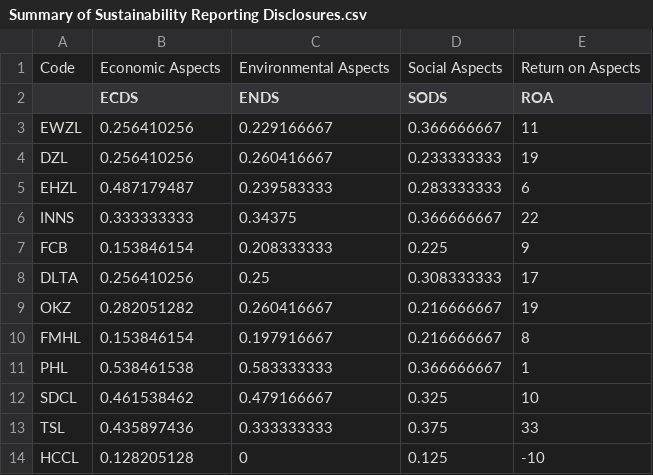
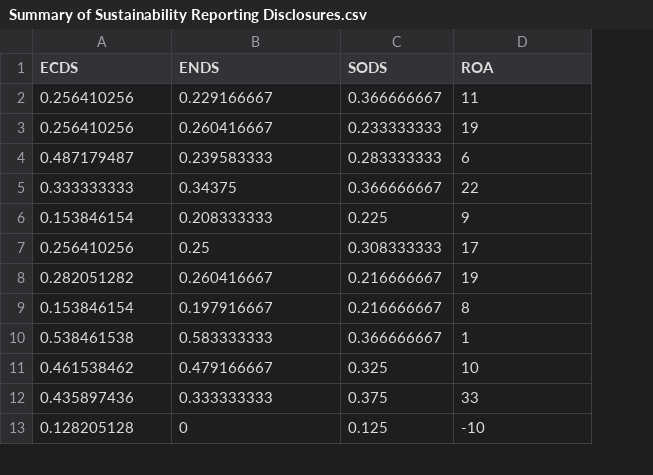
Before and after one commit to LaskerB/Skrr-skrr, a CSV file: Summary of Sustainability Reporting Disclosures.csv, drawn as a sheet; only a part is shown; removed rows and columns are numbered as before the commit, all else as after; the diff names each change by its address in the sheet, - before the commit and + after, or states it on an @@ line.

Commit message:
Add files via upload

```diff
--- a/Summary of Sustainability Reporting Disclosures.csv
+++ b/Summary of Sustainability Reporting Disclosures.csv
-column A, rows 3-14: EWZL | DZL | EHZL | INNS | FCB | DLTA | OKZ | FMHL | PHL | SDCL | TSL | HCCL
-row 1: Code | Economic Aspects | Environmental Aspects | Social Aspects | Return on Aspects
```
